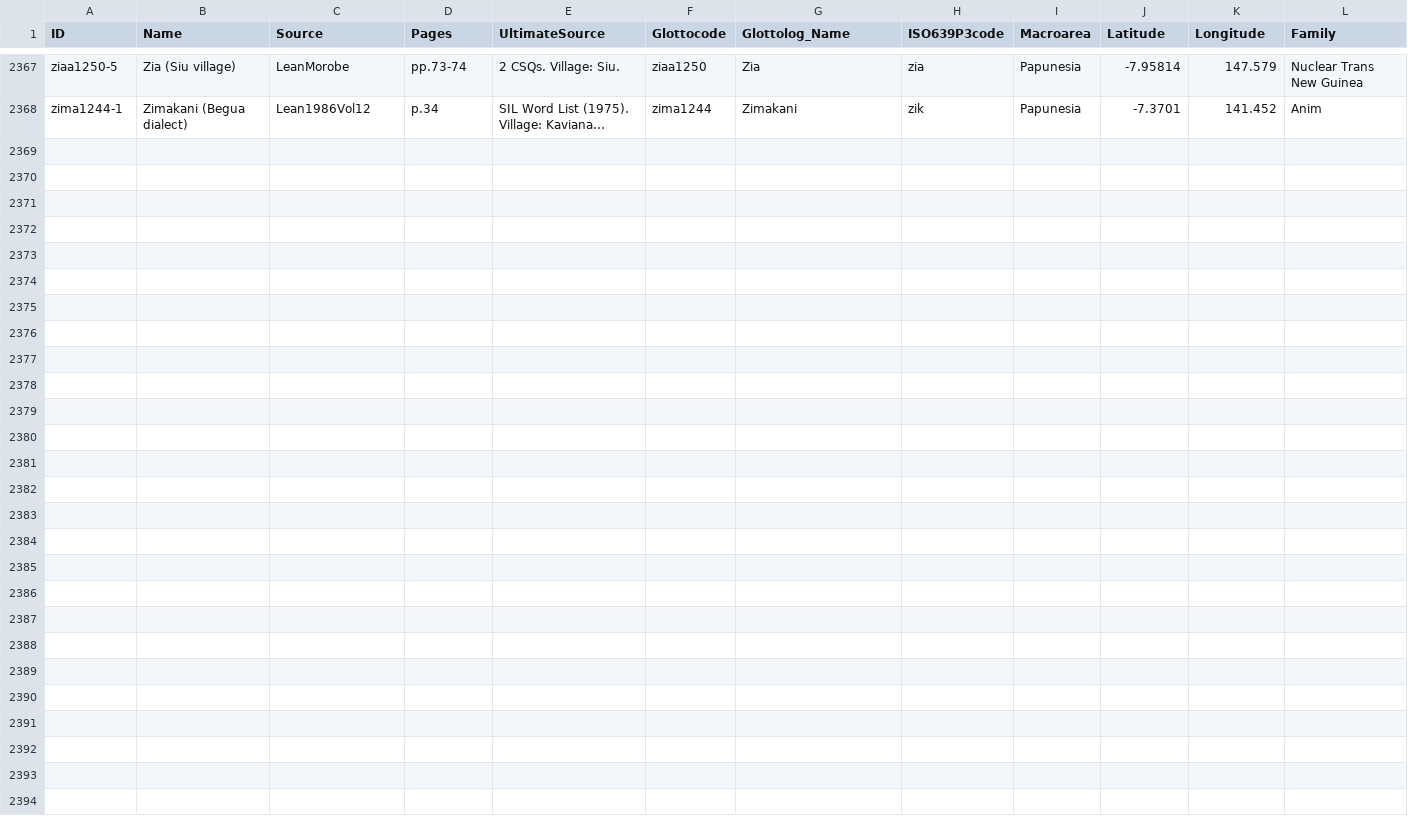
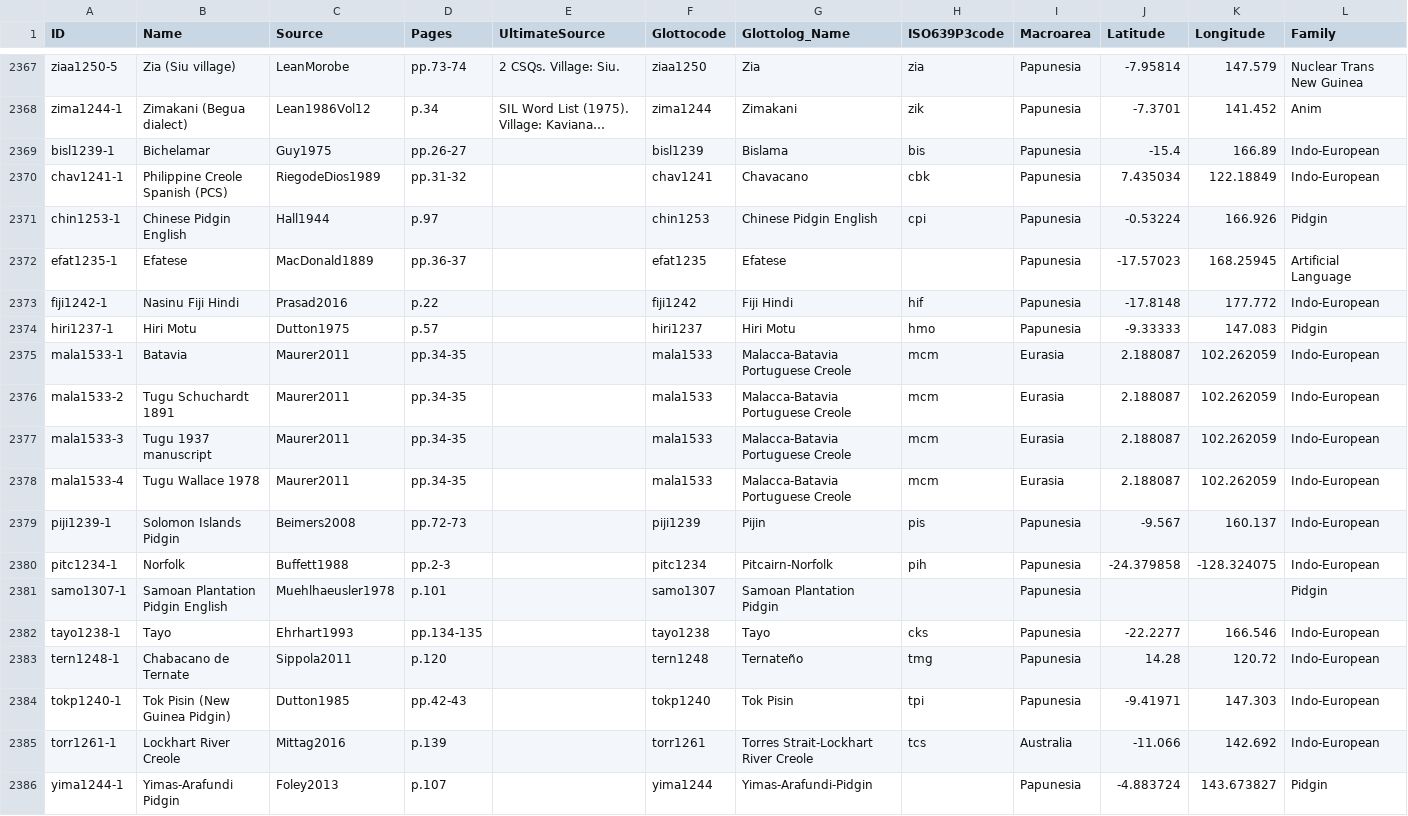
Before and after one commit to numeralbank/barlowpacific, a CSV file: etc/languages.csv, drawn as a sheet; only a part is shown, gaps mark what is left out; long unchanged cells end in …; the diff names each change by its address in the sheet, - before the commit and + after, or states it on an @@ line.

Commit message:
Added languages bisl1239-1, chav1241-1, chin1253-1, efat1235-1, fiji1242-1, hiri1237-1, mala1533-1, mala1533-2, mala1533-3, mala1533-4, piji1239-1, pitc1234-1, samo1307-1, tayo1238-1, tern1248-1, tokp1240-1, torr1261-1, yima1244-1

```diff
--- a/etc/languages.csv
+++ b/etc/languages.csv
+row 2369: bisl1239-1 | Bichelamar | Guy1975 | pp.26-27 |  | bisl1239 | Bislama | bis | Papunesia | -15.4 | 166.89 | Indo-European
+row 2370: chav1241-1 | Philippine Creole Spanish (PCS) | RiegodeDios1989 | pp.31-32 |  | chav1241 | Chavacano | cbk | Papunesia | 7.435034 | 122.18849 | Indo-European
+row 2371: chin1253-1 | Chinese Pidgin English | Hall1944 | p.97 |  | chin1253 | Chinese Pidgin English | cpi | Papunesia | -0.53224 | 166.926 | Pidgin
+row 2372: efat1235-1 | Efatese | MacDonald1889 | pp.36-37 |  | efat1235 | Efatese |  | Papunesia | -17.57023 | 168.25945 | Artificial Language
+row 2373: fiji1242-1 | Nasinu Fiji Hindi | Prasad2016 | p.22 |  | fiji1242 | Fiji Hindi | hif | Papunesia | -17.8148 | 177.772 | Indo-European
+row 2374: hiri1237-1 | Hiri Motu | Dutton1975 | p.57 |  | hiri1237 | Hiri Motu | hmo | Papunesia | -9.33333 | 147.083 | Pidgin
+row 2375: mala1533-1 | Batavia | Maurer2011 | pp.34-35 |  | mala1533 | Malacca-Batavia Portuguese Creole | mcm | Eurasia | 2.188087 | 102.262059 | Indo-European
+row 2376: mala1533-2 | Tugu Schuchardt 1891 | Maurer2011 | pp.34-35 |  | mala1533 | Malacca-Batavia Portuguese Creole | mcm | Eurasia | 2.188087 | 102.262059 | Indo-European
+row 2377: mala1533-3 | Tugu 1937 manuscript | Maurer2011 | pp.34-35 |  | mala1533 | Malacca-Batavia Portuguese Creole | mcm | Eurasia | 2.188087 | 102.262059 | Indo-European
+row 2378: mala1533-4 | Tugu Wallace 1978 | Maurer2011 | pp.34-35 |  | mala1533 | Malacca-Batavia Portuguese Creole | mcm | Eurasia | 2.188087 | 102.262059 | Indo-European
+row 2379: piji1239-1 | Solomon Islands Pidgin | Beimers2008 | pp.72-73 |  | piji1239 | Pijin | pis | Papunesia | -9.567 | 160.137 | Indo-European
+row 2380: pitc1234-1 | Norfolk | Buffett1988 | pp.2-3 |  | pitc1234 | Pitcairn-Norfolk | pih | Papunesia | -24.379858 | -128.324075 | Indo-European
+row 2381: samo1307-1 | Samoan Plantation Pidgin English | Muehlhaeusler1978 | p.101 |  | samo1307 | Samoan Plantation Pidgin |  | Papunesia |  |  | Pidgin
+row 2382: tayo1238-1 | Tayo | Ehrhart1993 | pp.134-135 |  | tayo1238 | Tayo | cks | Papunesia | -22.2277 | 166.546 | Indo-European
+row 2383: tern1248-1 | Chabacano de Ternate | Sippola2011 | p.120 |  | tern1248 | Ternateño | tmg | Papunesia | 14.28 | 120.72 | Indo-European
+row 2384: tokp1240-1 | Tok Pisin (New Guinea Pidgin) | Dutton1985 | pp.42-43 |  | tokp1240 | Tok Pisin | tpi | Papunesia | -9.41971 | 147.303 | Indo-European
+row 2385: torr1261-1 | Lockhart River Creole | Mittag2016 | p.139 |  | torr1261 | Torres Strait-Lockhart River Creole | tcs | Australia | -11.066 | 142.692 | Indo-European
+row 2386: yima1244-1 | Yimas-Arafundi Pidgin | Foley2013 | p.107 |  | yima1244 | Yimas-Arafundi-Pidgin |  | Papunesia | -4.883724 | 143.673827 | Pidgin
```
